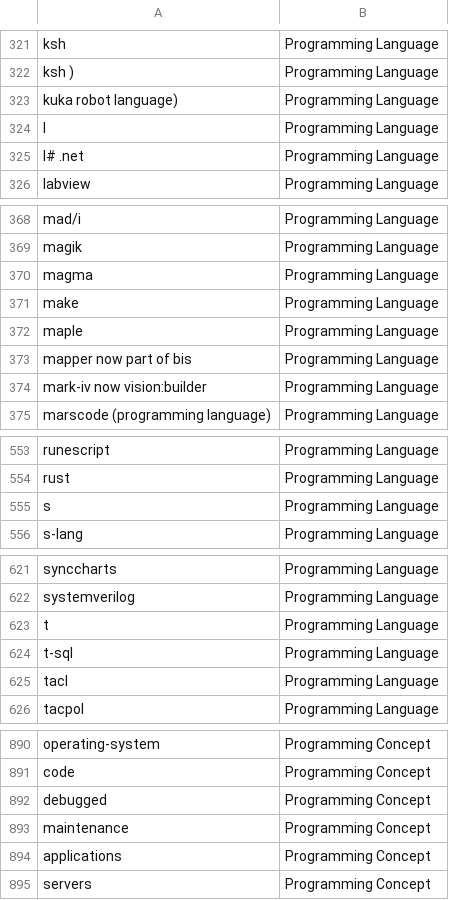
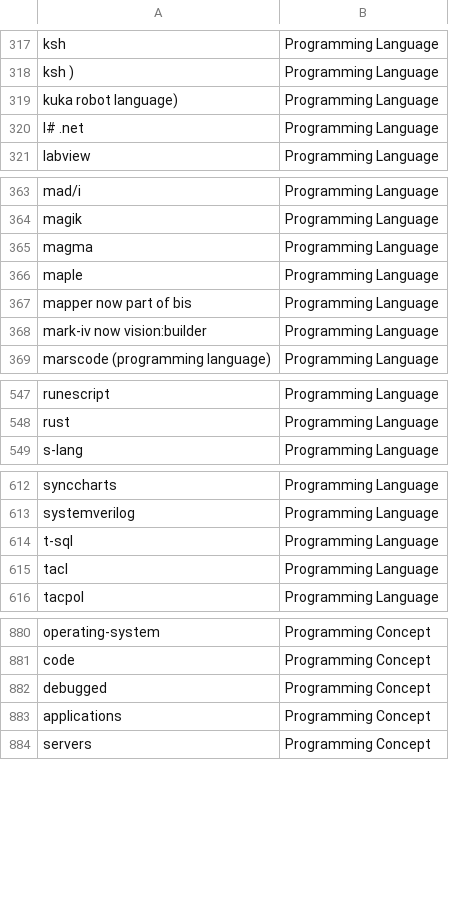
Before and after one commit to hasdarius/NerTrainingDataGenerator, a CSV file: data/concepts.csv, drawn as a sheet; only a part is shown, gaps mark what is left out; the diff covers the shown part only.

Commit message:
removed some programming languages from concepts.

```diff
--- a/data/concepts.csv
+++ b/data/concepts.csv
@@ -323,3 +319,2 @@ ksh ),Programming Language
 kuka robot language),Programming Language
-l,Programming Language
 l# .net,Programming Language
@@ -370,3 +365,2 @@ magik,Programming Language
 magma,Programming Language
-make,Programming Language
 maple,Programming Language
@@ -554,3 +548,2 @@ runescript,Programming Language
 rust,Programming Language
-s,Programming Language
 s-lang,Programming Language
@@ -622,3 +613,2 @@ synccharts,Programming Language
 systemverilog,Programming Language
-t,Programming Language
 t-sql,Programming Language
@@ -892,3 +882,2 @@ code,Programming Concept
 debugged,Programming Concept
-maintenance,Programming Concept
 applications,Programming Concept
```
Also changed, not shown: 6 removed rows elsewhere in this file.
